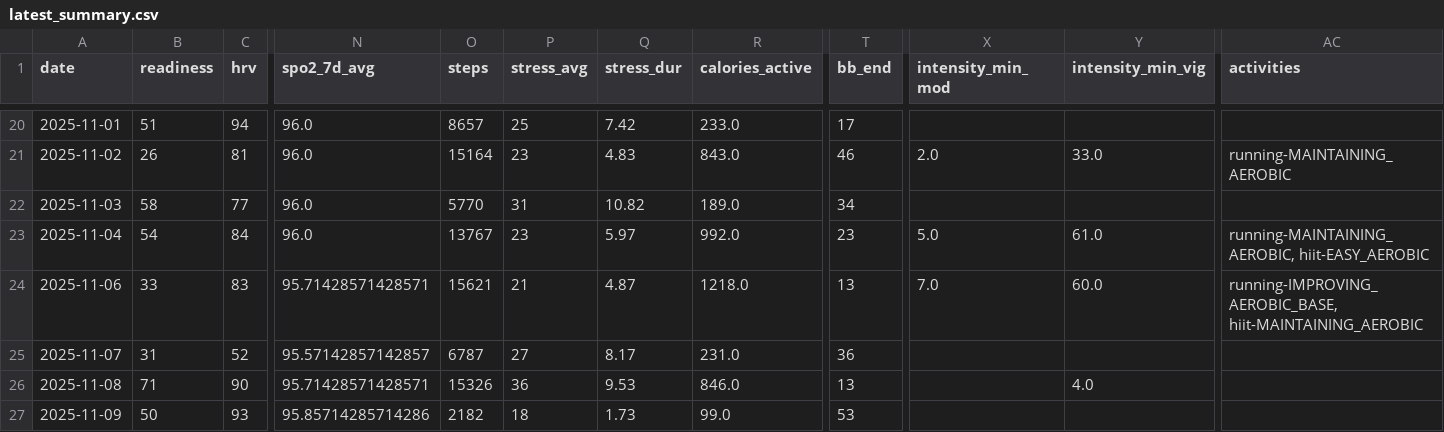
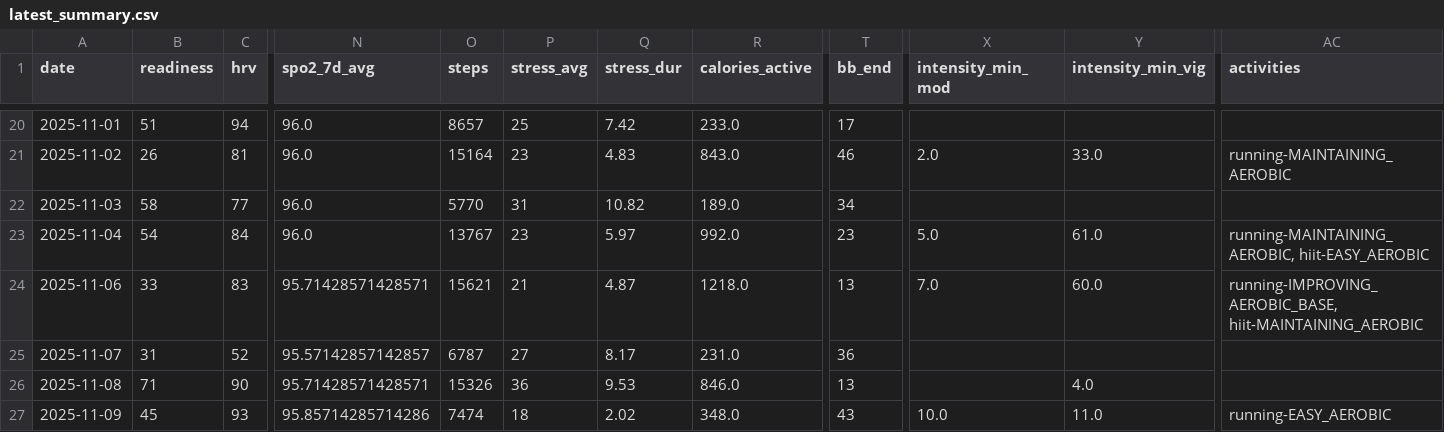
Before and after one commit to tijuanajack/garmin-health-data, a CSV file: latest_summary.csv, drawn as a sheet; only a part is shown, gaps mark what is left out; the diff names each change by its address in the sheet, - before the commit and + after, or states it on an @@ line.

```diff
--- a/latest_summary.csv
+++ b/latest_summary.csv
-B27 (readiness): 50
+B27 (readiness): 45
-O27 (steps): 2182
+O27 (steps): 7474
-Q27 (stress_dur): 1.73
+Q27 (stress_dur): 2.02
-R27 (calories_active): 99.0
+R27 (calories_active): 348.0
-T27 (bb_end): 53
+T27 (bb_end): 43
-X27 (intensity_min_mod): (empty)
+X27 (intensity_min_mod): 10.0
-Y27 (intensity_min_vig): (empty)
+Y27 (intensity_min_vig): 11.0
-AC27 (activities): (empty)
+AC27 (activities): running-EASY_AEROBIC
```
